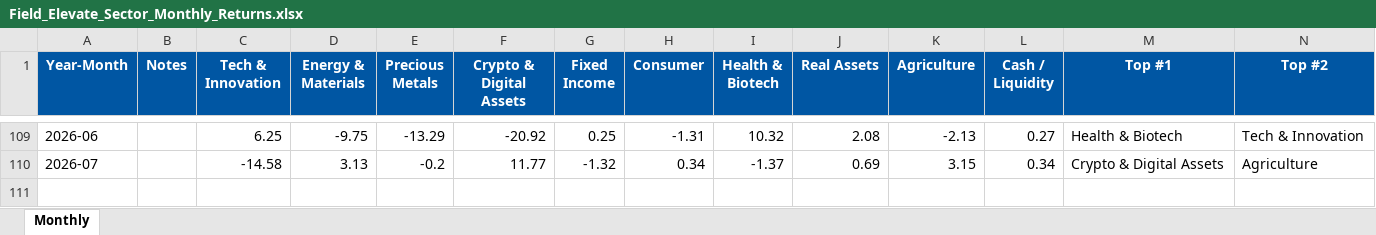
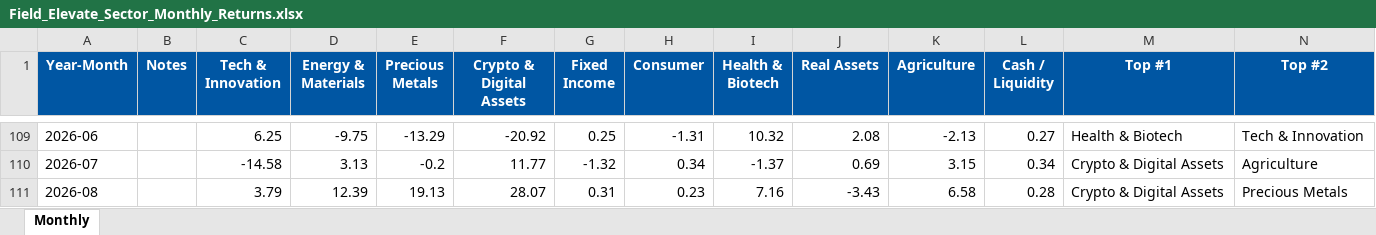
Before and after one commit to SagarFieldElevate/SectorRotation, an Excel workbook: Field_Elevate_Sector_Monthly_Returns.xlsx, sheet Monthly, drawn as a sheet; only a part is shown, gaps mark what is left out; values as stored, in another font and other column widths than the file's, no borders; rows hold the shown columns only; the diff names each change by its address in the sheet, - before the commit and + after, or states it on an @@ line.

```diff
--- a/Field_Elevate_Sector_Monthly_Returns.xlsx (sheet Monthly)
+++ b/Field_Elevate_Sector_Monthly_Returns.xlsx (sheet Monthly)
+row 111: 2026-08 |  | 3.79 | 12.39 | 19.13 | 28.07 | 0.31 | 0.23 | 7.16 | -3.43 | 6.58 | 0.28 | Crypto & Digital Assets | Precious Metals
```
